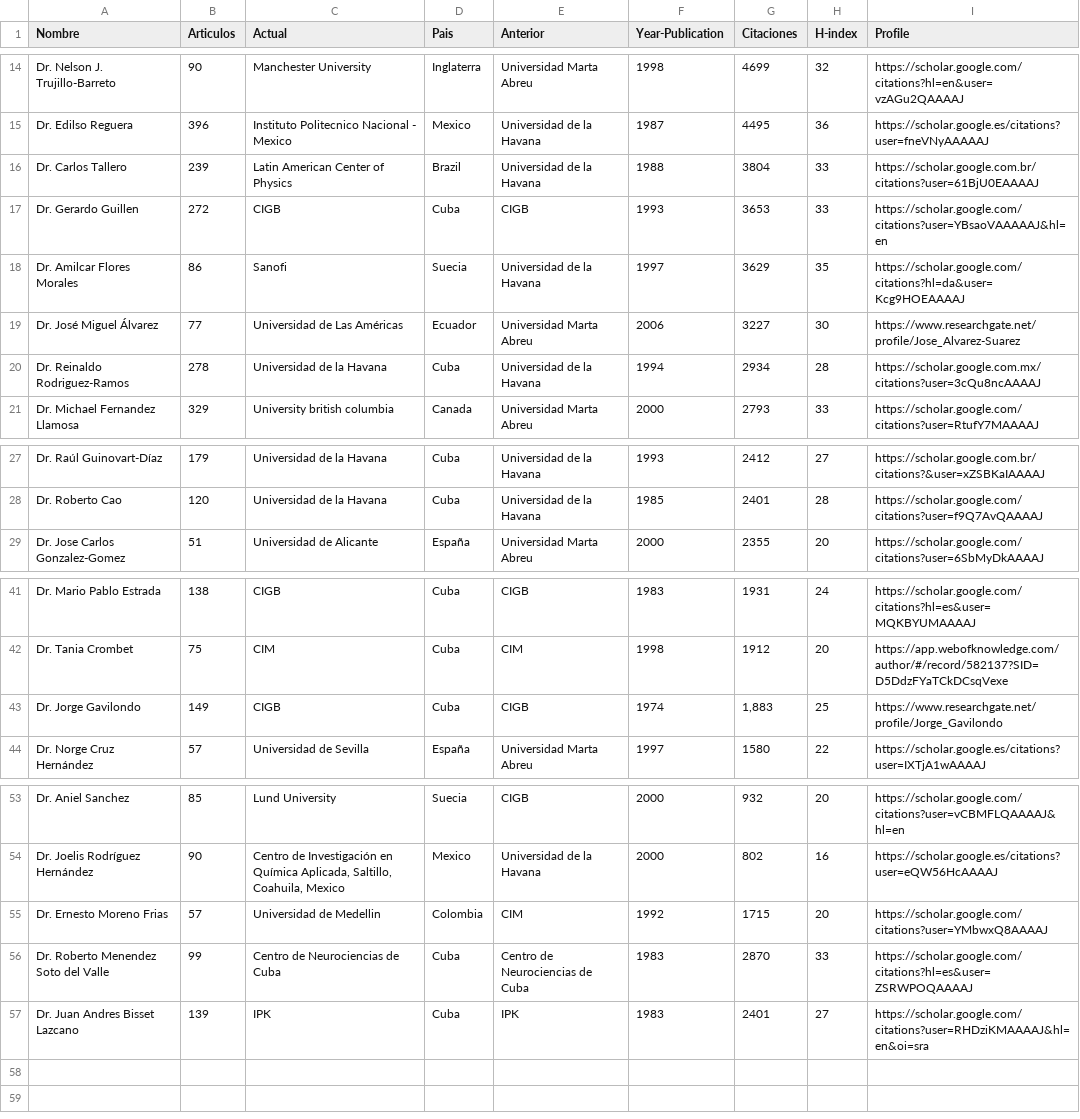
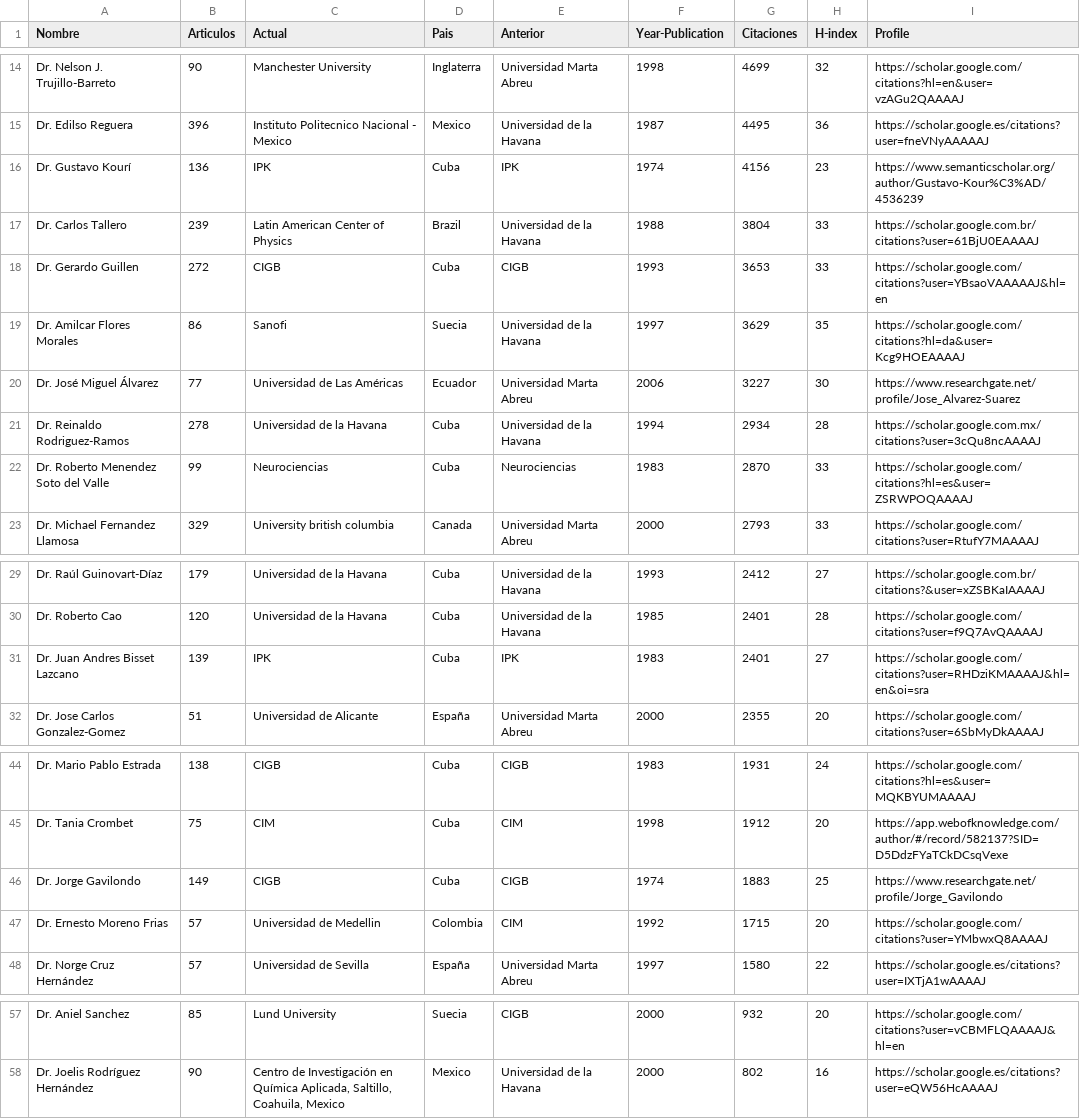
Before and after one commit to ypriverol/cubastats, a CSV file: authors-most-publications.csv, drawn as a sheet; only a part is shown, gaps mark what is left out.

Commit message:
minor changes

```diff
--- a/authors-most-publications.csv
+++ b/authors-most-publications.csv
@@ -15,2 +15,3 @@ Dr. Nelson J. Trujillo-Barreto,90,Manchester University ,Inglaterra,Universidad
 Dr. Edilso Reguera,396,Instituto Politecnico Nacional - Mexico,Mexico,Universidad de la Havana,1987,4495,36,https://scholar.google.es/citations?user=fneVNyAAAAAJ
+Dr. Gustavo Kourí,136,IPK,Cuba,IPK,1974,4156,23,https://www.semanticscholar.org/author/Gustavo-Kour%C3%AD/4536239
 Dr. Carlos Tallero,239,Latin American Center of Physics,Brazil,Universidad de la Havana,1988,3804,33,https://scholar.google.com.br/citations?user=61BjU0EAAAAJ
@@ -20,2 +21,3 @@ Dr. José Miguel Álvarez,77,Universidad de Las Américas,Ecuador,Universidad Ma
 Dr. Reinaldo Rodriguez-Ramos,278,Universidad de la Havana,Cuba,Universidad de la Havana,1994,2934,28,https://scholar.google.com.mx/citations?user=3cQu8ncAAAAJ
+Dr. Roberto Menendez Soto del Valle,99,Neurociencias ,Cuba,Neurociencias ,1983,2870,33,https://scholar.google.com/citations?hl=es&user=ZSRWPOQAAAAJ
 Dr. Michael Fernandez Llamosa,329,University british columbia,Canada ,Universidad Marta Abreu,2000,2793,33,https://scholar.google.com/citations?user=RtufY7MAAAAJ
@@ -28,2 +30,3 @@ Dr. Raúl Guinovart-Díaz,179,Universidad de la Havana,Cuba,Universidad de la Ha
 Dr. Roberto Cao,120,Universidad de la Havana,Cuba,Universidad de la Havana,1985,2401,28,https://scholar.google.com/citations?user=f9Q7AvQAAAAJ
+Dr. Juan Andres Bisset Lazcano,139,IPK,Cuba,IPK,1983,2401,27,https://scholar.google.com/citations?user=RHDziKMAAAAJ&hl=en&oi=sra
 Dr. Jose Carlos Gonzalez-Gomez,51,Universidad de Alicante ,España,Universidad Marta Abreu,2000,2355,20,https://scholar.google.com/citations?user=6SbMyDkAAAAJ
@@ -42,3 +45,4 @@ Dr. Mario Pablo Estrada,138,CIGB,Cuba,CIGB,1983,1931,24,https://scholar.google.c
 Dr. Tania Crombet ,75,CIM,Cuba,CIM,1998,1912,20,https://app.webofknowledge.com/author/#/record/582137?SID=D5DdzFYaTCkDCsqVexe
-Dr. Jorge Gavilondo,149,CIGB,Cuba,CIGB,1974,"1,883",25,https://www.researchgate.net/profile/Jorge_Gavilondo
+Dr. Jorge Gavilondo,149,CIGB,Cuba,CIGB,1974,1883,25,https://www.researchgate.net/profile/Jorge_Gavilondo
+Dr. Ernesto Moreno Frias,57,Universidad de Medellin ,Colombia,CIM,1992,1715,20,https://scholar.google.com/citations?user=YMbwxQ8AAAAJ
 Dr. Norge Cruz Hernández,57,Universidad de Sevilla,España,Universidad Marta Abreu,1997,1580,22,https://scholar.google.es/citations?user=IXTjA1wAAAAJ
@@ -54,4 +58 @@ Dr. Aniel Sanchez,85,Lund University ,Suecia,CIGB ,2000,932,20,https://scholar.g
 Dr. Joelis Rodríguez Hernández,90,"Centro de Investigación en Química Aplicada, Saltillo, Coahuila, Mexico",Mexico,Universidad de la Havana,2000,802,16,https://scholar.google.es/citations?user=eQW56HcAAAAJ
-Dr. Ernesto Moreno Frias,57,Universidad de Medellin ,Colombia,CIM,1992,1715,20,https://scholar.google.com/citations?user=YMbwxQ8AAAAJ
-Dr. Roberto Menendez Soto del Valle,99,Centro de Neurociencias de Cuba,Cuba,Centro de Neurociencias de Cuba,1983,2870,33,https://scholar.google.com/citations?hl=es&user=ZSRWPOQAAAAJ
-Dr. Juan Andres Bisset Lazcano,139,IPK,Cuba,IPK,1983,2401,27,https://scholar.google.com/citations?user=RHDziKMAAAAJ&hl=en&oi=sra
```
